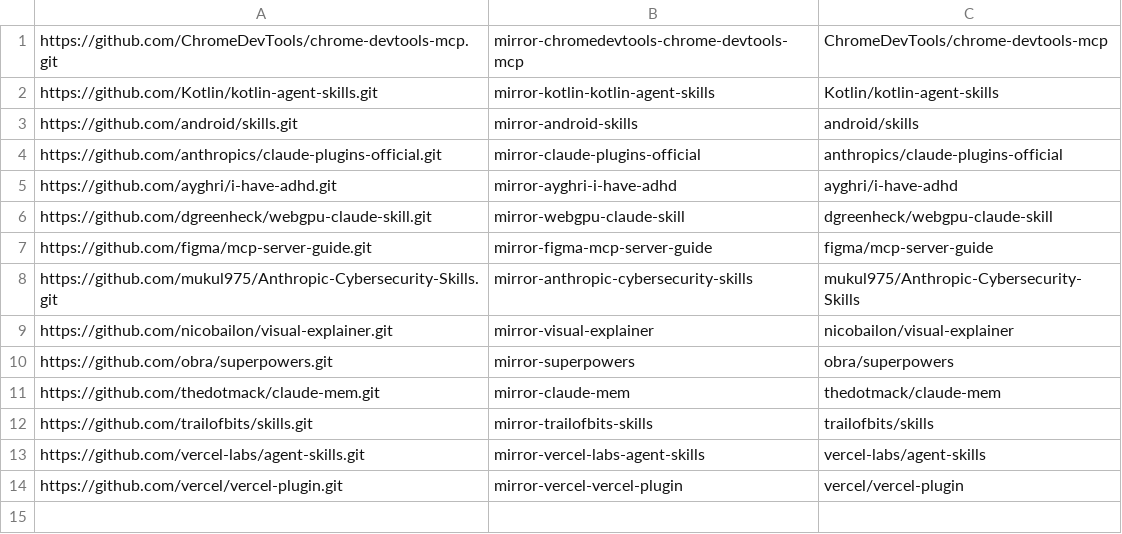
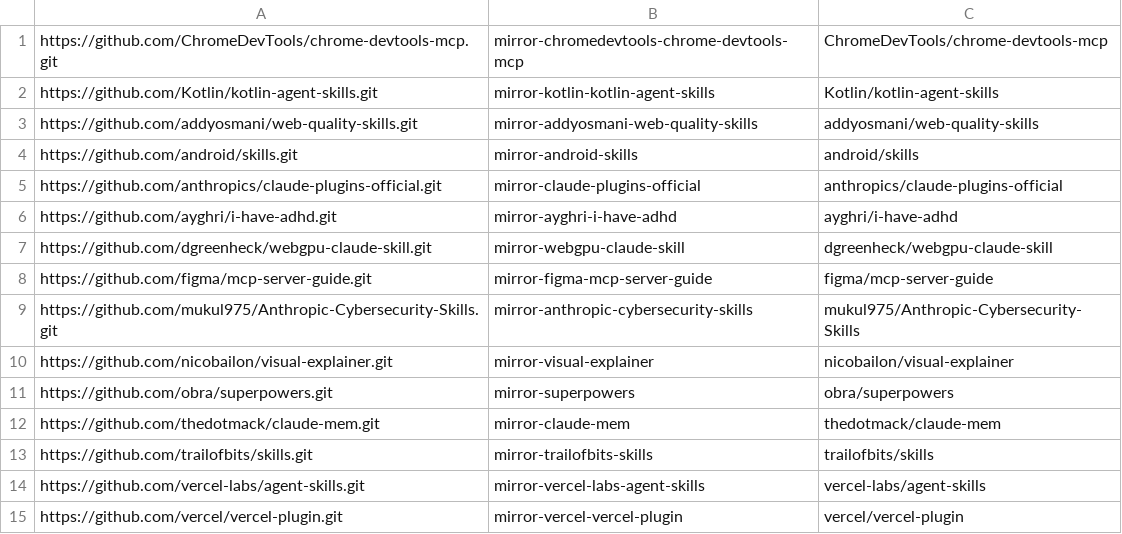
Before and after one commit to RUSHYOP/rushy-claude-plugins, a TSV file: mirrors/registry.tsv, drawn as a sheet; the diff names each change by its address in the sheet, - before the commit and + after, or states it on an @@ line.

Commit message:
feat(marketplace): add plugin web-quality

```diff
--- a/mirrors/registry.tsv
+++ b/mirrors/registry.tsv
+row 3: https://github.com/addyosmani/web-quality-skills.git | mirror-addyosmani-web-quality-skills | addyosmani/web-quality-skills
```
Also changed, not shown: 5 other files.
